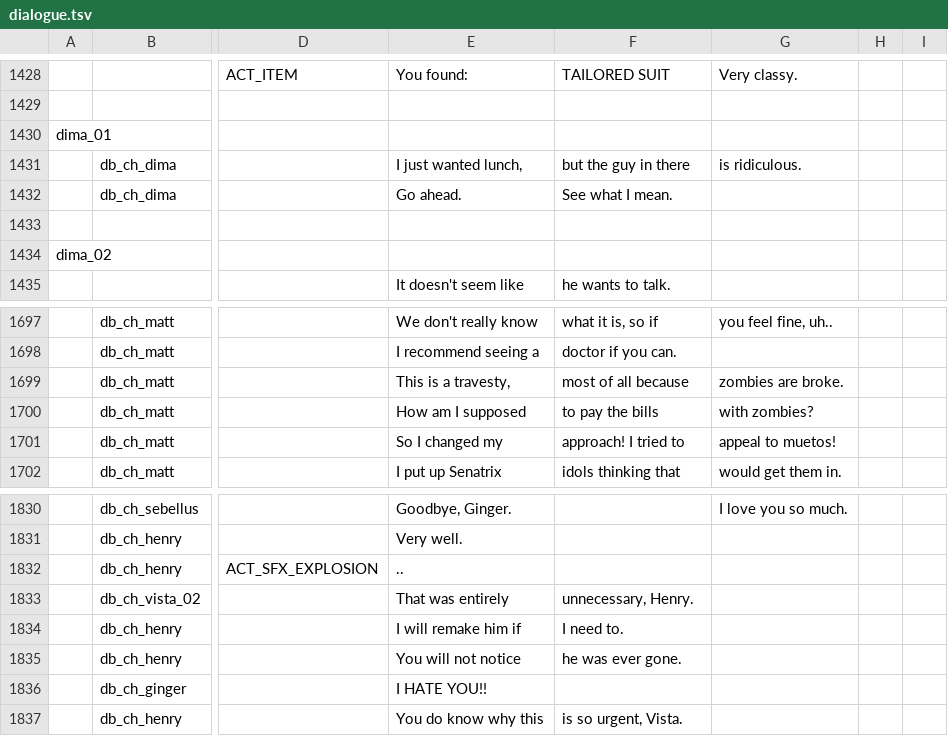
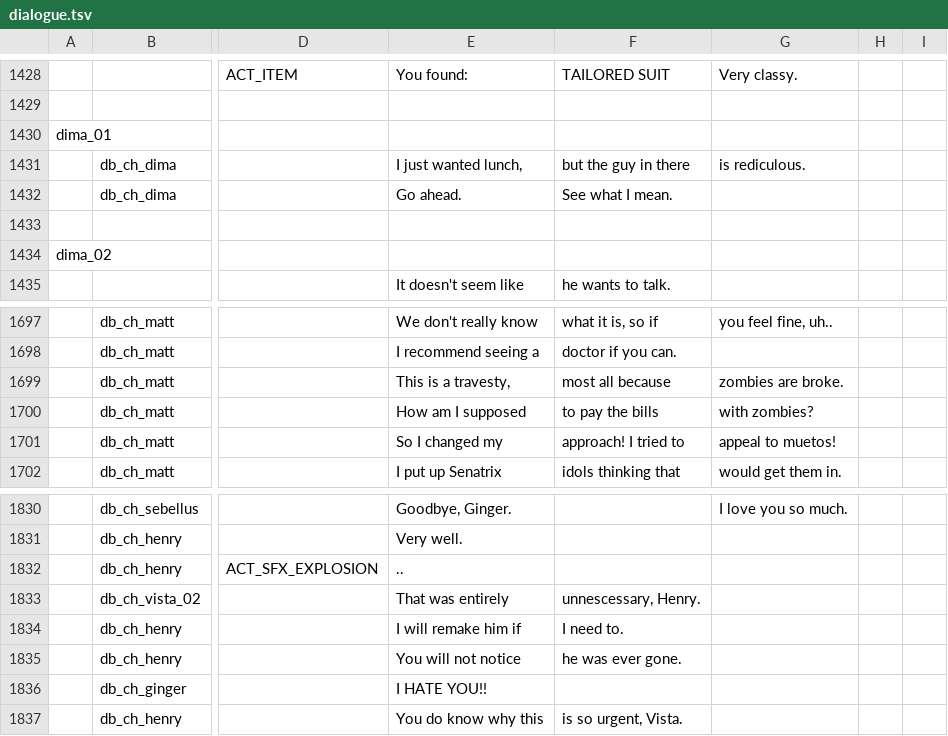
Before and after one commit to EHowardHill/GlassEyes, a TSV file: dialogue.tsv, drawn as a sheet; only a part is shown, gaps mark what is left out; the diff names each change by its address in the sheet, - before the commit and + after, or states it on an @@ line.

```diff
--- a/dialogue.tsv
+++ b/dialogue.tsv
-G1431: is ridiculous.
+G1431: is rediculous.
-F1699: most of all because
+F1699: most all because
-F1833: unnecessary, Henry.
+F1833: unnescessary, Henry.
```
Also changed, not shown: 7 other files.
